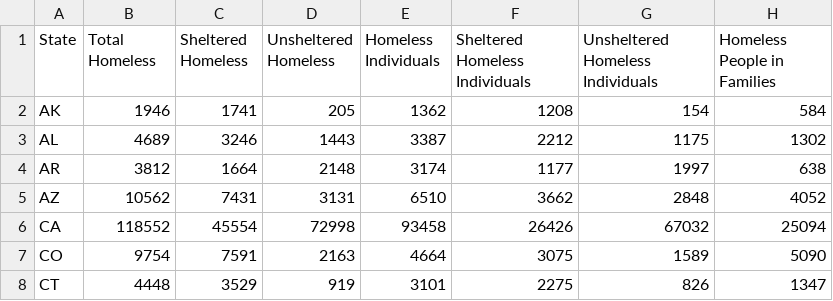
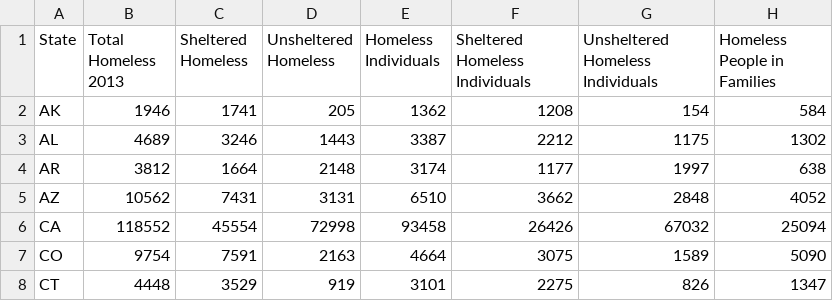
Before and after one commit to Shawn408/ahelpinghand.github.io, a CSV file: Code/Homeless 2013.csv, drawn as a sheet; only a part is shown; the diff names each change by its address in the sheet, - before the commit and + after, or states it on an @@ line.

```diff
--- a/Code/Homeless 2013.csv
+++ b/Code/Homeless 2013.csv
-B1: Total Homeless
+B1: Total Homeless 2013
```
Also changed, not shown: Code/Homeless 2014.csv, 2 other files.
